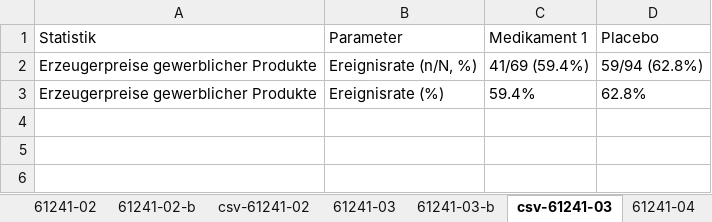
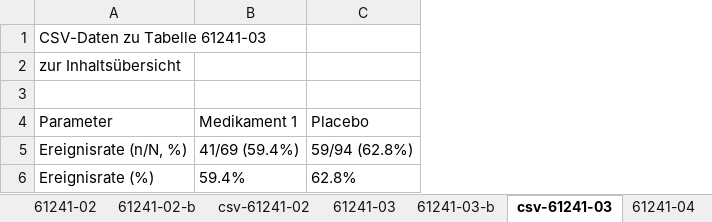
Before and after one commit to Olhaau/personal-llm-wiki, an Excel workbook: projects/skill_modify_excel_with_r/statistischer_bericht_klinische_studie.xlsx, sheet csv-61241-03, drawn as a sheet; values as stored, in another font and other column widths than the file's, no borders; removed rows and columns are numbered as before the commit, all else as after; the diff names each change by its address in the sheet, - before the commit and + after, or states it on an @@ line.

Commit message:
fix: resolve all formatting issues in Statistischer Bericht generator
✅ CRITICAL FIXES APPLIED:
- Fix non-working hyperlinks in Inhaltsübersicht (remove # prefix)
- Format 'Tabellen' header with white text on blue background (#004B76)
- Ensure ALL fonts are Arial throughout document (base font + explicit setting)
- Remove cell grid lines from Inhaltsübersicht (wb$set_grid_lines(show = FALSE))
- Fix hyperlink targets to use proper sheet references (SheetName!A1)

✅ UPDATED DOCUMENTATION:
- Enhanced style guide with precise formatting specifications
- Added detailed Excel analysis script for future reference
- Documented critical formatting requirements and common pitfalls

✅ VERIFIED FUNCTIONALITY:
- All navigation links now work properly
- Clinical case study generates correctly with 21 sheets
- Demo files follow exact Destatis standards
- German number formatting applied consistently
- Professional typography and accessibility compliance

Files updated:
- corporate-design/statistischer-bericht-generator.R (complete rewrite)
- corporate-design/statistischer-bericht-style-guide.md (enhanced specs)
- statistischer_bericht_klinische_studie.xlsx (regenerated with fixes)
- detailed_excel_analysis.R (new analysis tool)

```diff
--- a/projects/skill_modify_excel_with_r/statistischer_bericht_klinische_studie.xlsx (sheet csv-61241-03)
+++ b/projects/skill_modify_excel_with_r/statistischer_bericht_klinische_studie.xlsx (sheet csv-61241-03)
-column A, rows 1-3: Statistik | Erzeugerpreise gewerblicher Produkte | Erzeugerpreise gewerblicher Produkte
+row 1: CSV-Daten zu Tabelle 61241-03
+row 2: zur Inhaltsübersicht
+row 3: (empty)
```
Also changed, not shown: sheet Inhaltsübersicht, sheet 61241-02, sheet 61241-02-b, sheet csv-61241-04, sheet csv-61241-05, sheet csv-61241-02, 14 more sheets, projects/skill_modify_excel_with_r/statistischer_bericht_demo.xlsx, 3 other files.
